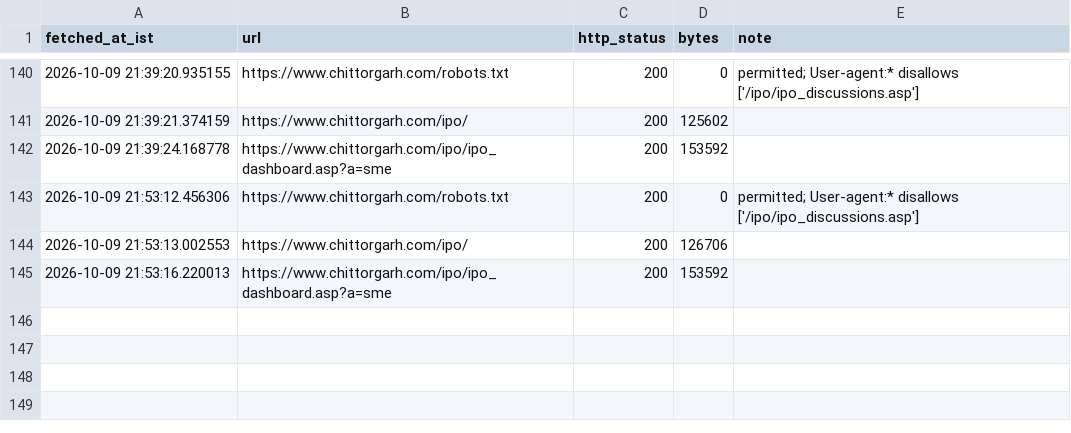
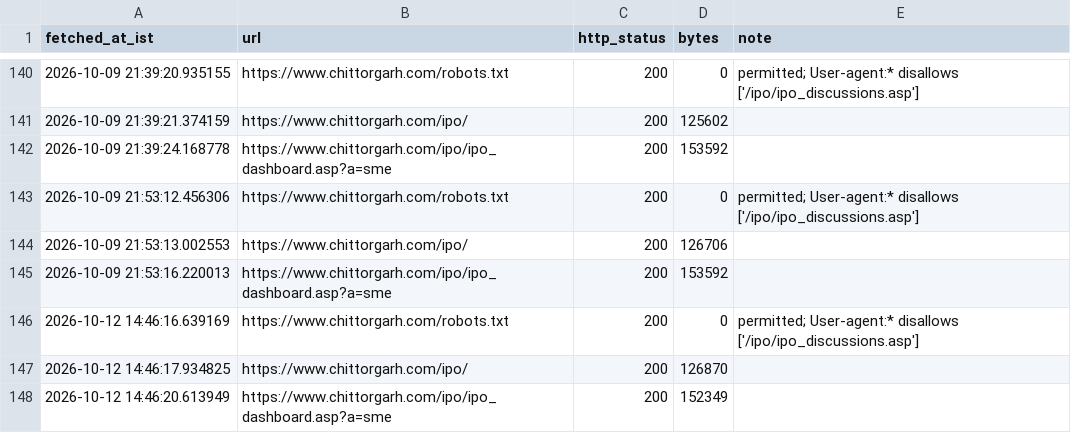
Before and after one commit to AshishKohar1/ipo-agent, a CSV file: data/live_fetch_log.csv, drawn as a sheet; only a part is shown, gaps mark what is left out; the diff names each change by its address in the sheet, - before the commit and + after, or states it on an @@ line.

```diff
--- a/data/live_fetch_log.csv
+++ b/data/live_fetch_log.csv
+row 146: 2026-10-12 14:46:16.639169 | https://www.chittorgarh.com/robots.txt | 200 | 0 | permitted; User-agent:* disallows ['/ipo/ipo_discussions.asp']
+row 147: 2026-10-12 14:46:17.934825 | https://www.chittorgarh.com/ipo/ | 200 | 126870
+row 148: 2026-10-12 14:46:20.613949 | https://www.chittorgarh.com/ipo/ipo_dashboard.asp?a=sme | 200 | 152349
```
Also changed, not shown: data/live_run_markers.csv, 1 other file.
